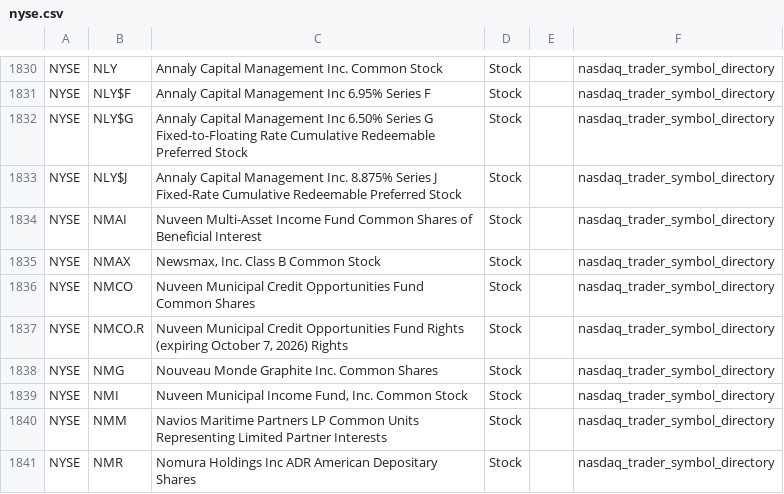
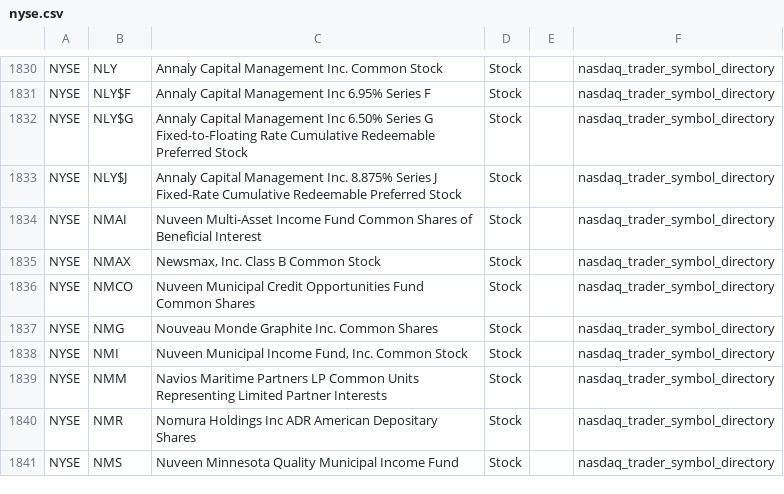
Before and after one commit to mrft/ticker-chronicle, a CSV file: data/raw/nyse.csv, drawn as a sheet; only a part is shown, gaps mark what is left out; the shorter side is filled out with more unchanged rows; the diff names each change by its address in the sheet, - before the commit and + after, or states it on an @@ line.

```diff
--- a/data/raw/nyse.csv
+++ b/data/raw/nyse.csv
-row 1837: NYSE | NMCO.R | Nuveen Municipal Credit Opportunities Fund Rights (expiring October 7, 2026) Rights | Stock |  | nasdaq_trader_symbol_directory
```
Also changed, not shown: data/master_database.csv, data/raw/nasdaq.csv, 1 other file.
